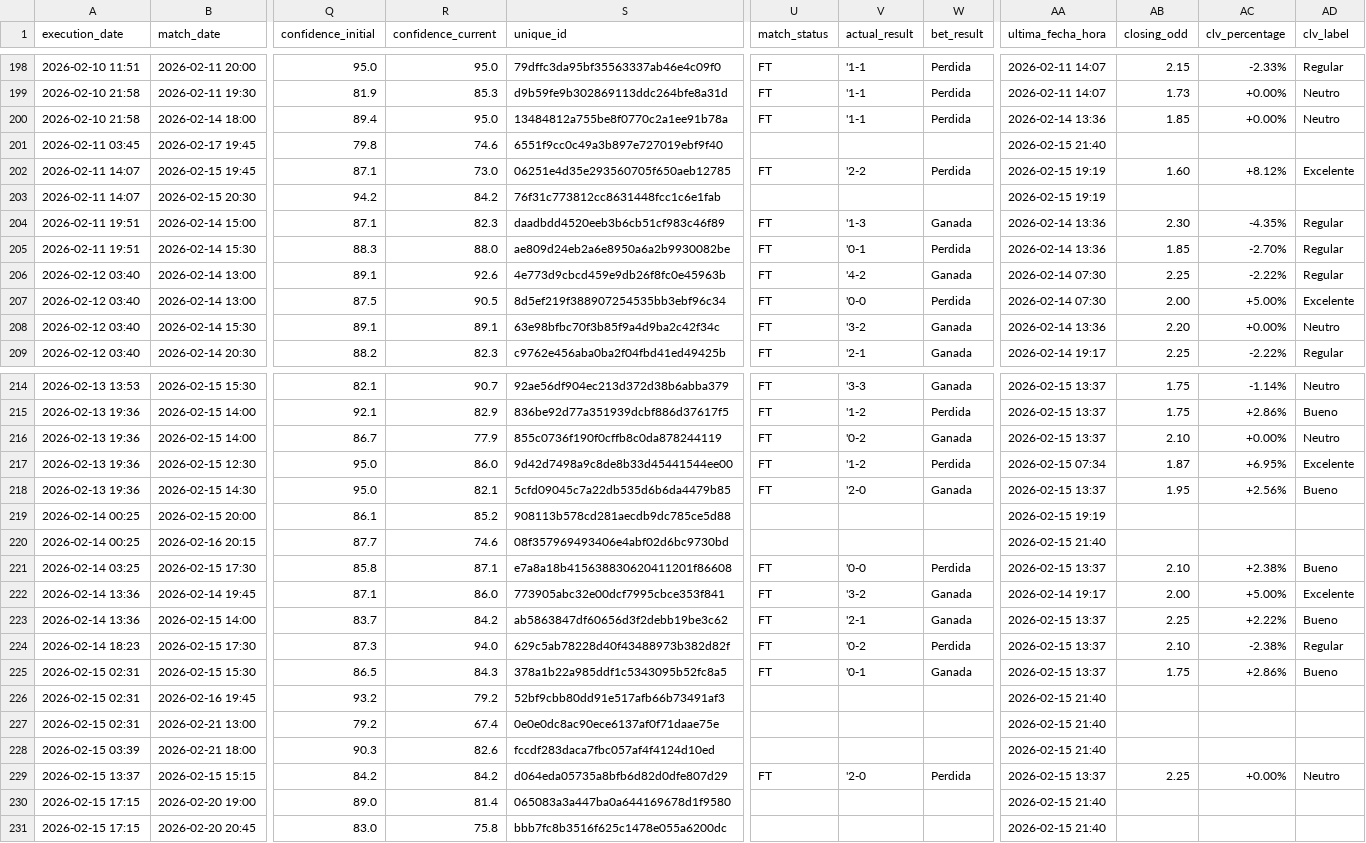
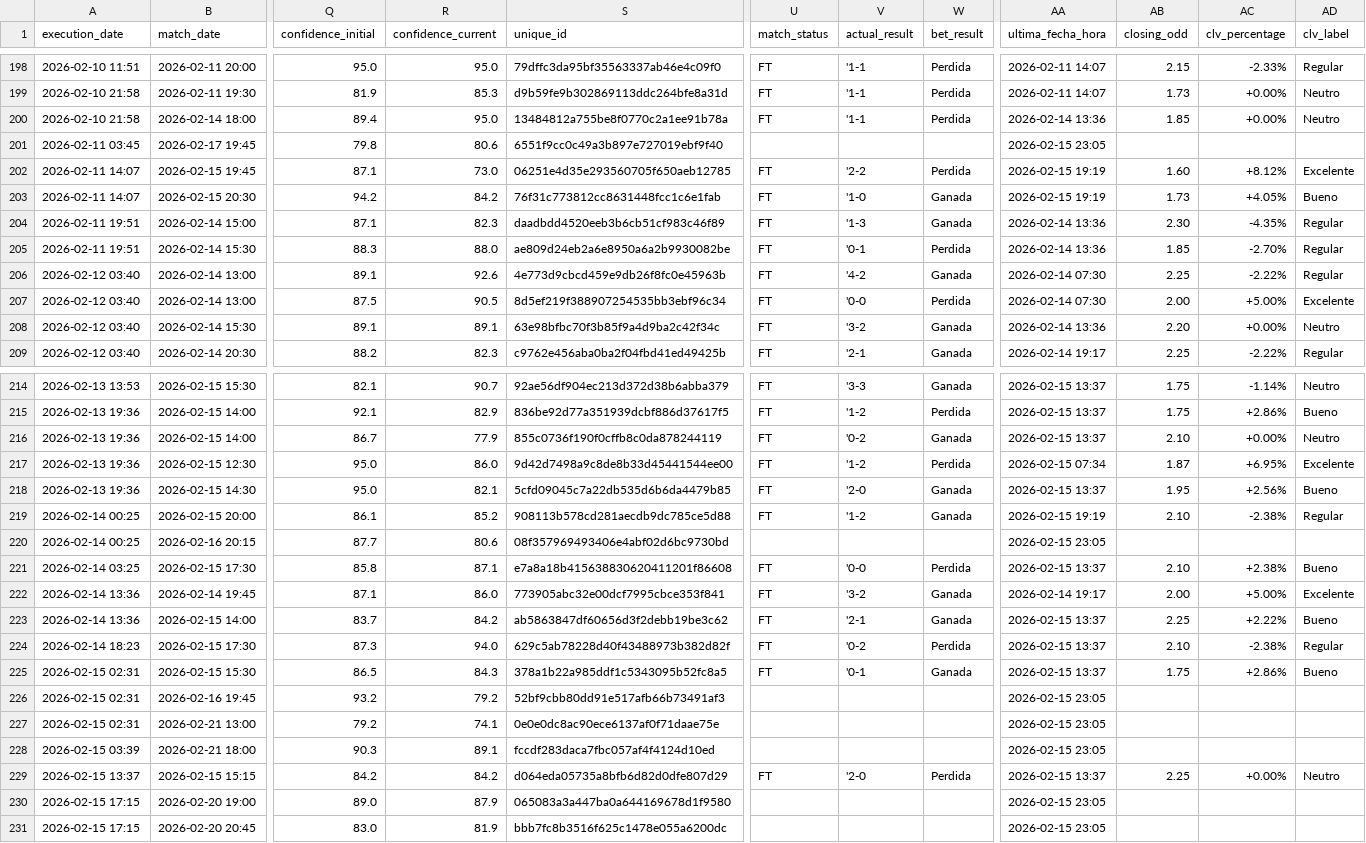
Before and after one commit to pedromanuelfdz-netizen/betting-dashboard, a CSV file: over_under_value_bets.csv, drawn as a sheet; only a part is shown, gaps mark what is left out; the diff names each change by its address in the sheet, - before the commit and + after, or states it on an @@ line.

```diff
--- a/over_under_value_bets.csv
+++ b/over_under_value_bets.csv
-R201 (confidence_current): 74.6
+R201 (confidence_current): 80.6
-AA201 (ultima_fecha_hora): 2026-02-15 21:40
+AA201 (ultima_fecha_hora): 2026-02-15 23:05
-U203 (match_status): (empty)
+U203 (match_status): FT
-V203 (actual_result): (empty)
+V203 (actual_result): '1-0
-W203 (bet_result): (empty)
+W203 (bet_result): Ganada
-AB203 (closing_odd): (empty)
+AB203 (closing_odd): 1.73
-AC203 (clv_percentage): (empty)
+AC203 (clv_percentage): +4.05%
-AD203 (clv_label): (empty)
+AD203 (clv_label): Bueno
-U219 (match_status): (empty)
+U219 (match_status): FT
-V219 (actual_result): (empty)
+V219 (actual_result): '1-2
-W219 (bet_result): (empty)
+W219 (bet_result): Ganada
-AB219 (closing_odd): (empty)
+AB219 (closing_odd): 2.10
-AC219 (clv_percentage): (empty)
+AC219 (clv_percentage): -2.38%
-AD219 (clv_label): (empty)
+AD219 (clv_label): Regular
-R220 (confidence_current): 74.6
+R220 (confidence_current): 80.6
-AA220 (ultima_fecha_hora): 2026-02-15 21:40
+AA220 (ultima_fecha_hora): 2026-02-15 23:05
-AA226:AA228 (ultima_fecha_hora): 2026-02-15 21:40
+AA226:AA228 (ultima_fecha_hora): 2026-02-15 23:05
-R227 (confidence_current): 67.4
+R227 (confidence_current): 74.1
-R228 (confidence_current): 82.6
+R228 (confidence_current): 89.1
-R230 (confidence_current): 81.4
+R230 (confidence_current): 87.9
-AA230:AA231 (ultima_fecha_hora): 2026-02-15 21:40
+AA230:AA231 (ultima_fecha_hora): 2026-02-15 23:05
-R231 (confidence_current): 75.8
+R231 (confidence_current): 81.9
```
Also changed, not shown: 1 other file.
